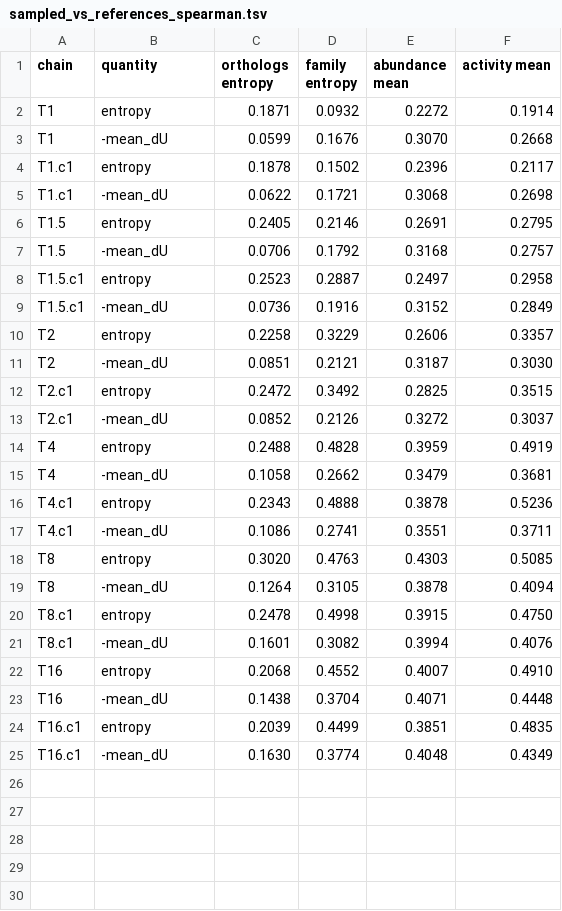
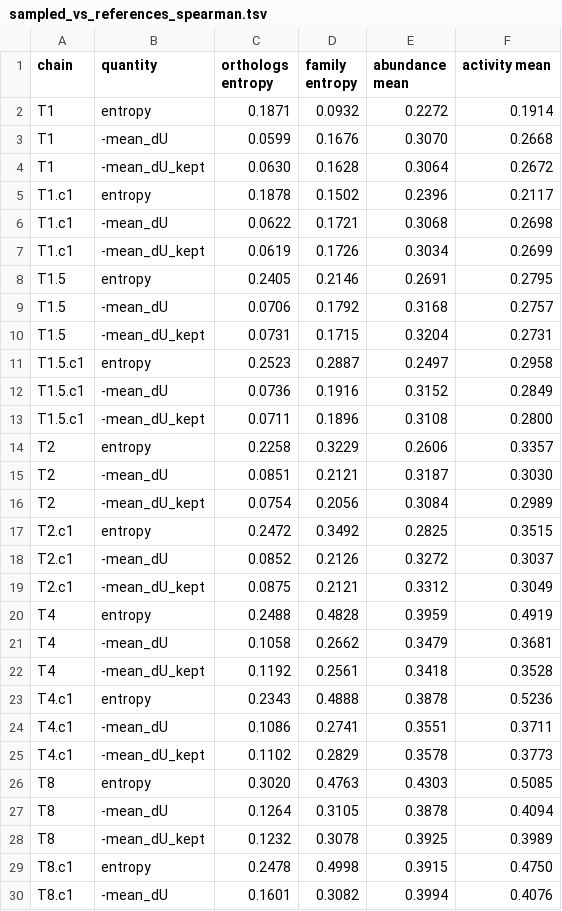
Before and after one commit to MarcoSanchini/my_extendedSampling, a TSV file: softmax/monte_carlo/pten_natural/sampled_vs_references_spearman.tsv, drawn as a sheet; only a part is shown; the shorter side is filled out with more unchanged rows; the diff covers the shown part only; the diff names each change by its address in the sheet, - before the commit and + after, or states it on an @@ line.

```diff
--- a/softmax/monte_carlo/pten_natural/sampled_vs_references_spearman.tsv
+++ b/softmax/monte_carlo/pten_natural/sampled_vs_references_spearman.tsv
+row 4: T1 | -mean_dU_kept | 0.0630 | 0.1628 | 0.3064 | 0.2672
+row 7: T1.c1 | -mean_dU_kept | 0.0619 | 0.1726 | 0.3034 | 0.2699
+row 10: T1.5 | -mean_dU_kept | 0.0731 | 0.1715 | 0.3204 | 0.2731
+row 13: T1.5.c1 | -mean_dU_kept | 0.0711 | 0.1896 | 0.3108 | 0.2800
+row 16: T2 | -mean_dU_kept | 0.0754 | 0.2056 | 0.3084 | 0.2989
+row 19: T2.c1 | -mean_dU_kept | 0.0875 | 0.2121 | 0.3312 | 0.3049
+row 22: T4 | -mean_dU_kept | 0.1192 | 0.2561 | 0.3418 | 0.3528
+row 25: T4.c1 | -mean_dU_kept | 0.1102 | 0.2829 | 0.3578 | 0.3773
+row 28: T8 | -mean_dU_kept | 0.1232 | 0.3078 | 0.3925 | 0.3989
```
Also changed, not shown: 3 added rows elsewhere in this file, 5 other files.
